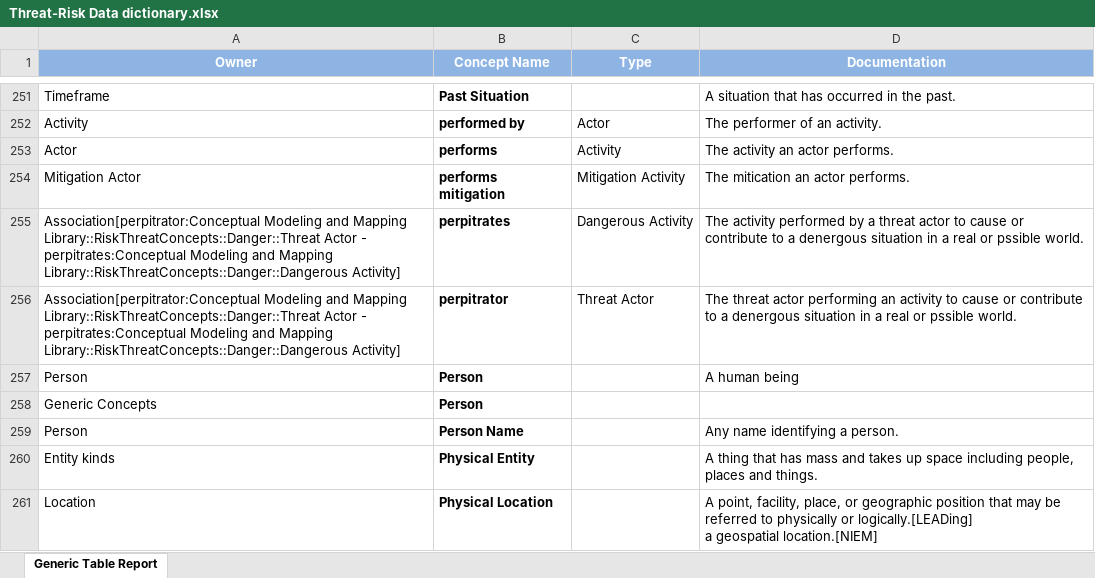
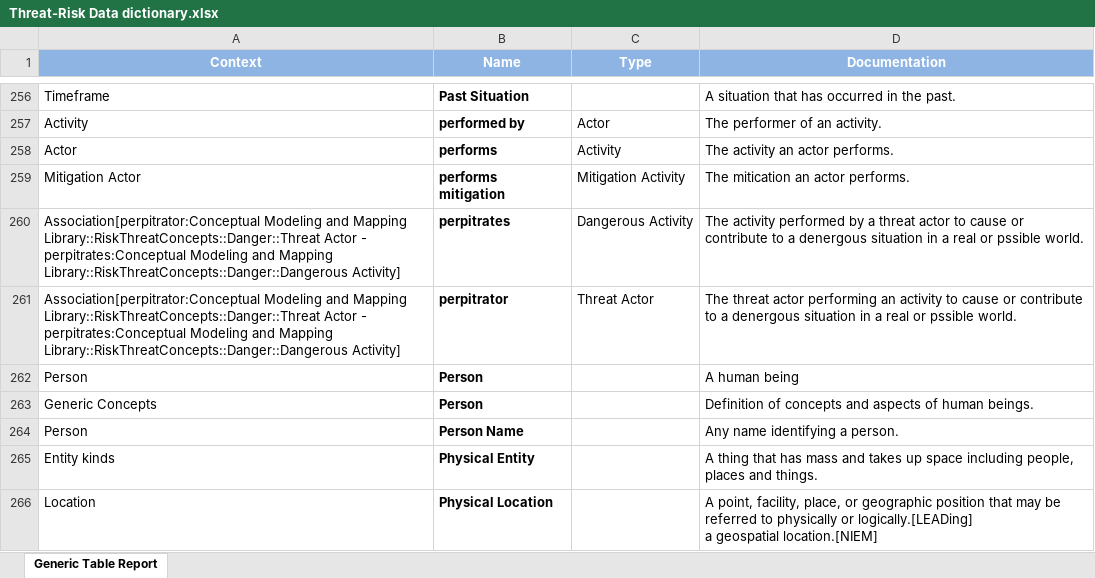
Before and after one commit to omg-threat-modeling/phase1, an Excel workbook: Submission/ArtifactsInProcess/Threat-Risk Data dictionary.xlsx, sheet Generic Table Report, drawn as a sheet; only a part is shown, gaps mark what is left out; values as stored, in another font and other column widths than the file's, no borders; addresses are those after the commit; the diff covers the shown part only; the diff names each change by its address in the sheet, - before the commit and + after, or states it on an @@ line.

```diff
--- a/Submission/ArtifactsInProcess/Threat-Risk Data dictionary.xlsx (sheet Generic Table Report)
+++ b/Submission/ArtifactsInProcess/Threat-Risk Data dictionary.xlsx (sheet Generic Table Report)
-A1: Owner
+A1: Context
-B1: Concept Name
+B1: Name
-D263 (Documentation): (empty)
+D263 (Documentation): Definition of concepts and aspects of human beings.
```
Also changed, not shown: 9 added rows, 3 removed rows and 20 edited cells elsewhere in this sheet, 1 other file.
